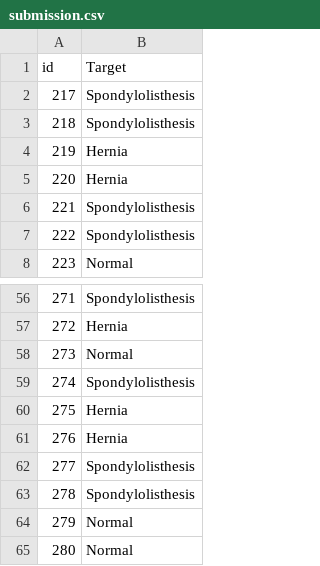
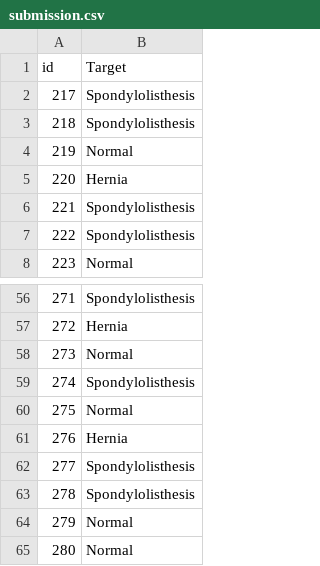
Before and after one commit to kristenarguello/ML-competition, a CSV file: desafio1/submission.csv (was submission.csv), drawn as a sheet; only a part is shown, gaps mark what is left out; the diff covers the shown part only.

```diff
--- a/submission.csv
+++ b/desafio1/submission.csv
@@ -3,3 +3,3 @@ id,Target
 218,Spondylolisthesis
-219,Hernia
+219,Normal
 220,Hernia
@@ -59,3 +59,3 @@ id,Target
 274,Spondylolisthesis
-275,Hernia
+275,Normal
 276,Hernia
```
Also changed, not shown: 9 edited cells elsewhere in this file, 5 other files.
